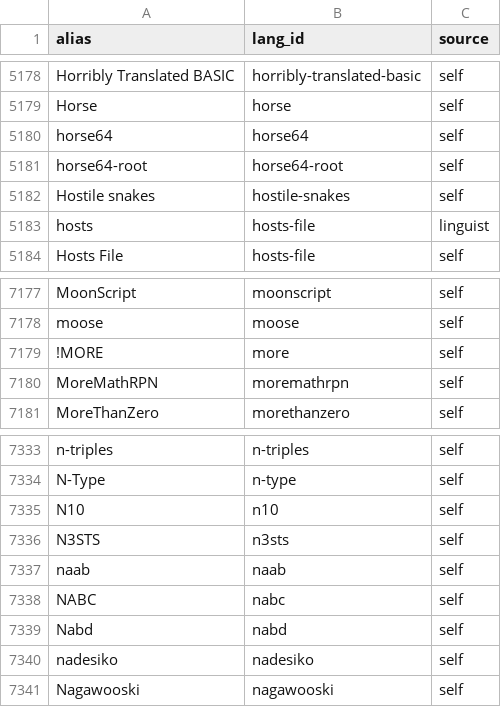
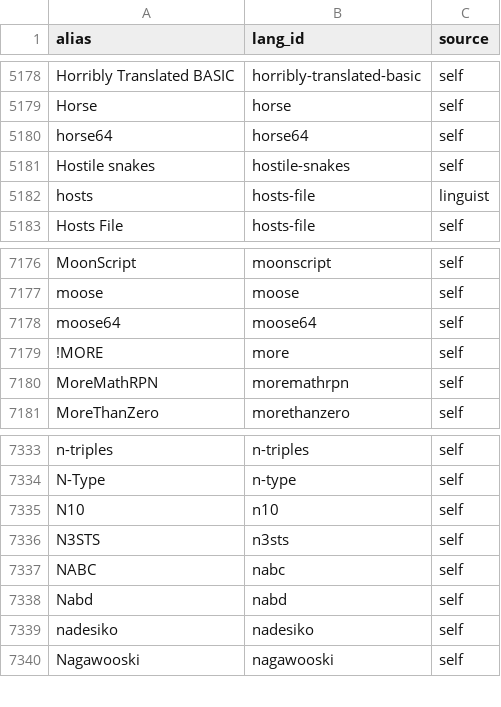
Before and after one commit to acherm/PL-ultimate-llm, a CSV file: data/derived/aliases.csv, drawn as a sheet; only a part is shown, gaps mark what is left out.

```diff
--- a/data/derived/aliases.csv
+++ b/data/derived/aliases.csv
@@ -5180,3 +5180,2 @@ Horse,horse,self
 horse64,horse64,self
-horse64-root,horse64-root,self
 Hostile snakes,hostile-snakes,self
@@ -7178,2 +7177,3 @@ MoonScript,moonscript,self
 moose,moose,self
+moose64,moose64,self
 !MORE,more,self
@@ -7336,3 +7336,2 @@ N10,n10,self
 N3STS,n3sts,self
-naab,naab,self
 NABC,nabc,self
```
Also changed, not shown: 7 other files.
